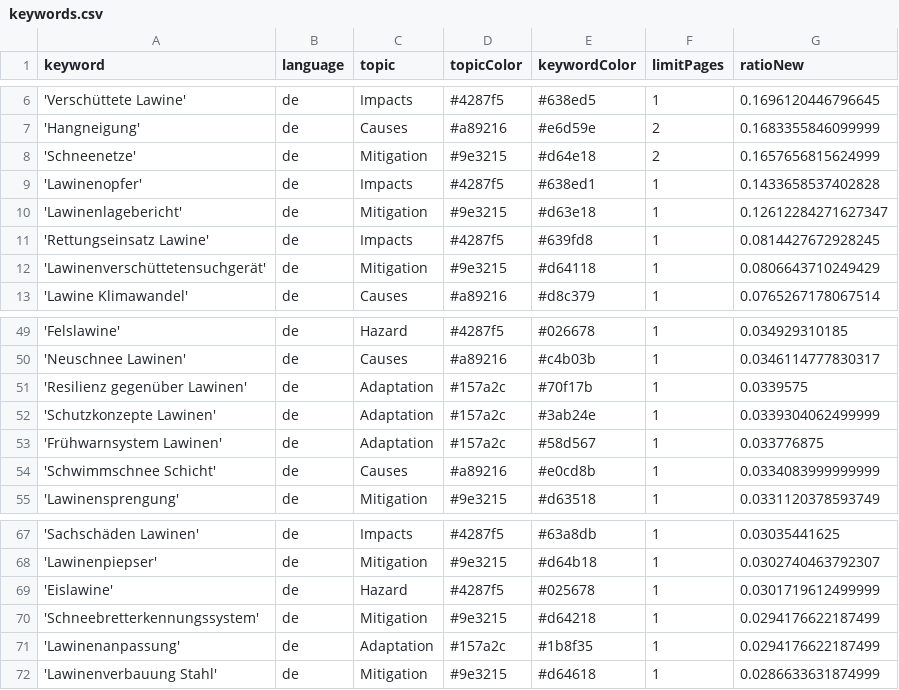
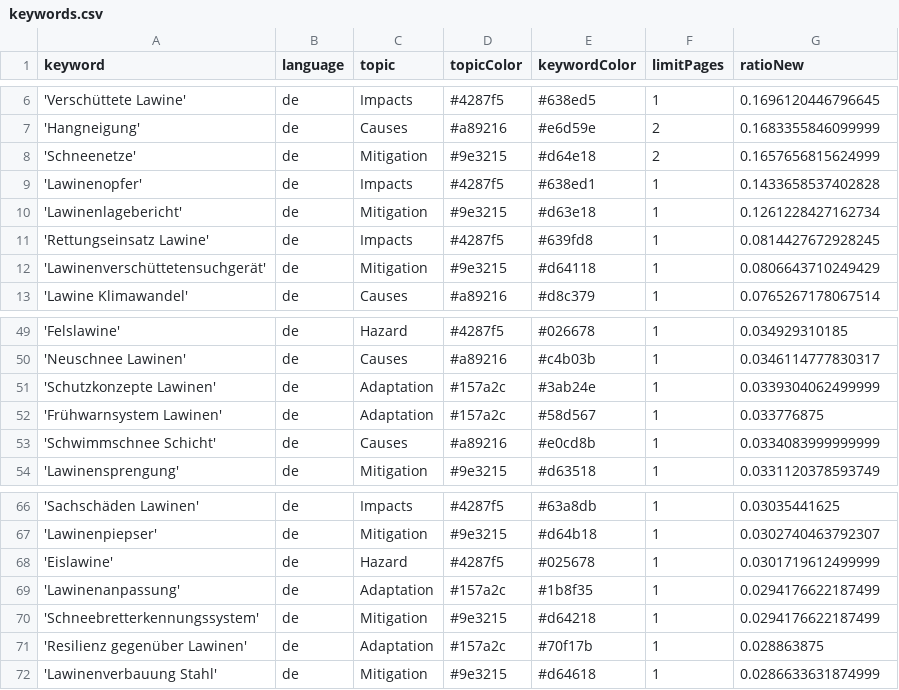
Before and after one commit to picawe-news/AvalancheIsComing, a CSV file: keywords.csv, drawn as a sheet; only a part is shown, gaps mark what is left out.

Commit message:
Commit from GitHub Actions (harvest:0.0)

```diff
--- a/keywords.csv
+++ b/keywords.csv
@@ -9,3 +9,3 @@ keyword,language,topic,topicColor,keywordColor,limitPages,ratioNew
 'Lawinenopfer',de,Impacts,#4287f5,#638ed1,1,0.1433658537402828
-'Lawinenlagebericht',de,Mitigation,#9e3215,#d63e18,1,0.12612284271627347
+'Lawinenlagebericht',de,Mitigation,#9e3215,#d63e18,1,0.1261228427162734
 'Rettungseinsatz Lawine',de,Impacts,#4287f5,#639fd8,1,0.0814427672928245
@@ -50,3 +50,2 @@ keyword,language,topic,topicColor,keywordColor,limitPages,ratioNew
 'Neuschnee Lawinen',de,Causes,#a89216,#c4b03b,1,0.0346114777830317
-'Resilienz gegenüber Lawinen',de,Adaptation,#157a2c,#70f17b,1,0.0339575
 'Schutzkonzepte Lawinen',de,Adaptation,#157a2c,#3ab24e,1,0.0339304062499999
@@ -69,4 +68,5 @@ keyword,language,topic,topicColor,keywordColor,limitPages,ratioNew
 'Eislawine',de,Hazard,#4287f5,#025678,1,0.0301719612499999
+'Lawinenanpassung',de,Adaptation,#157a2c,#1b8f35,1,0.0294176622187499
 'Schneebretterkennungssystem',de,Mitigation,#9e3215,#d64218,1,0.0294176622187499
-'Lawinenanpassung',de,Adaptation,#157a2c,#1b8f35,1,0.0294176622187499
+'Resilienz gegenüber Lawinen',de,Adaptation,#157a2c,#70f17b,1,0.028863875
 'Lawinenverbauung Stahl',de,Mitigation,#9e3215,#d64618,1,0.0286633631874999
```
